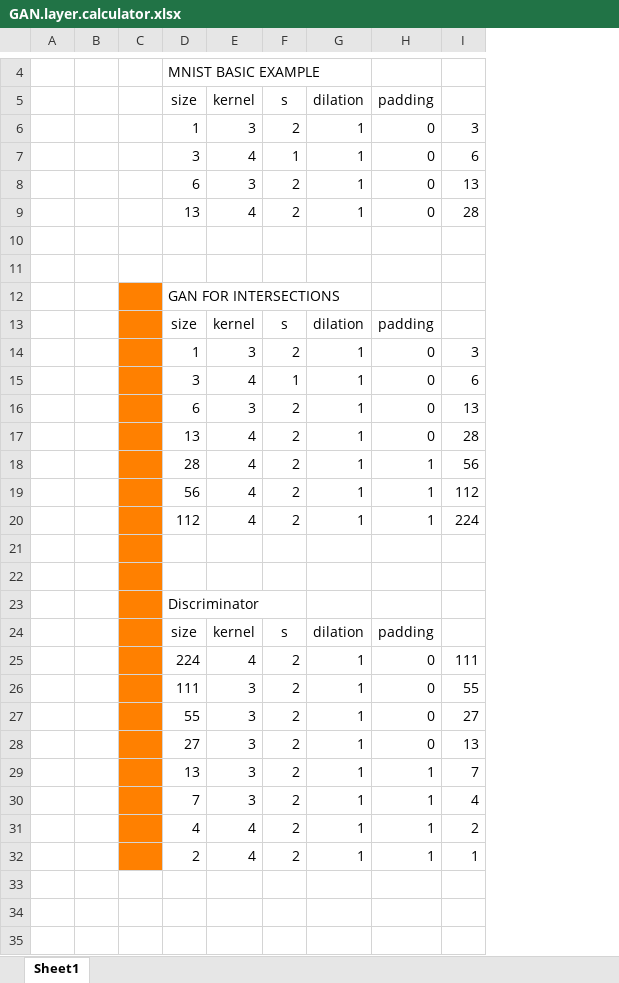
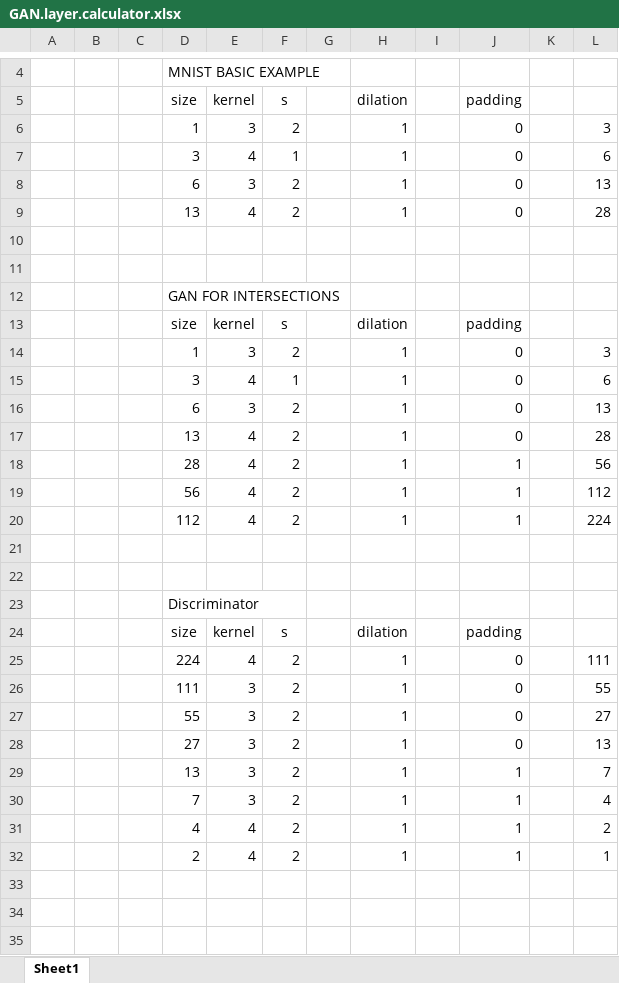
Before and after one commit to invett/nn.based.intersection.classficator, an Excel workbook: GAN/GAN.layer.calculator.xlsx, sheet Sheet1, drawn as a sheet; only a part is shown, gaps mark what is left out; values as stored, in another font and other column widths than the file's, no borders; the diff covers the shown part only; the diff names each change by its address in the sheet, - before the commit and + after, or states it on an @@ line.

```diff
--- a/GAN/GAN.layer.calculator.xlsx (sheet Sheet1)
+++ b/GAN/GAN.layer.calculator.xlsx (sheet Sheet1)
+column G, empty
+column I, empty
+column K, empty
-C12:C32 fill: #FF8000
+C12:C32 fill: none
```
Also changed, not shown: 31 added rows, 1 edited cell and cell formats elsewhere in this sheet, formulas that keep their value.
